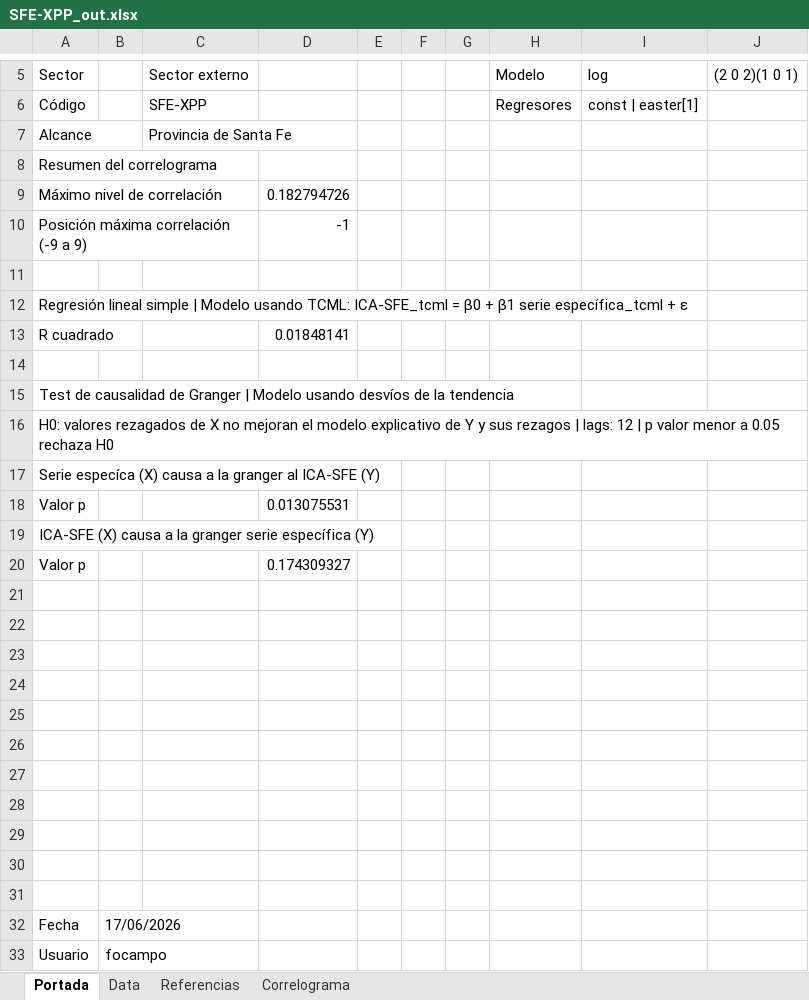
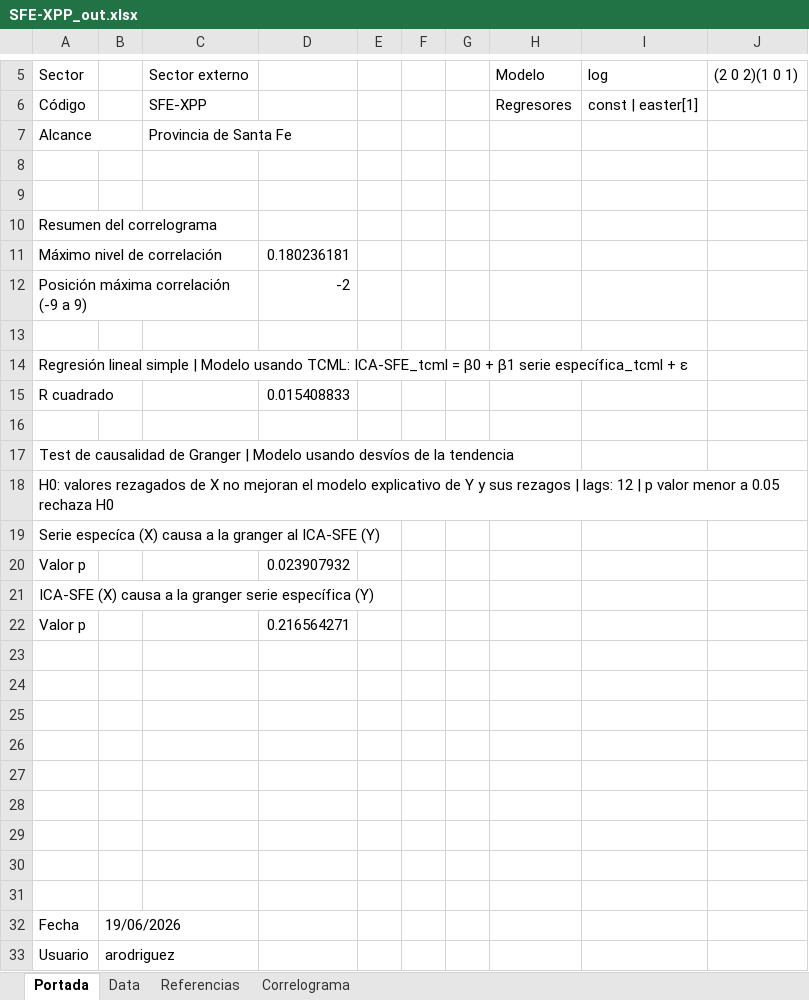
Before and after one commit to CES-BCSF/CicSFE_GitHub, an Excel workbook: indicadores/SFE-XPP_out.xlsx, sheet Portada, drawn as a sheet; only a part is shown, gaps mark what is left out; values as stored, in another font and other column widths than the file's, no borders; removed rows and columns are numbered as before the commit, all else as after; the diff names each change by its address in the sheet, - before the commit and + after, or states it on an @@ line.

```diff
--- a/indicadores/SFE-XPP_out.xlsx (sheet Portada)
+++ b/indicadores/SFE-XPP_out.xlsx (sheet Portada)
+row 8: (empty)
+row 9: (empty)
-D11: 0.182794726
+D11: 0.180236181
-D12: -1
+D12: -2
-D15: 0.01848141
+D15: 0.015408833
-D20: 0.013075531
+D20: 0.023907932
-D22: 0.174309327
+D22: 0.216564271
-row 30: (empty)
-row 31: (empty)
-B32: 17/06/2026
+B32: 19/06/2026
-B33: focampo
+B33: arodriguez
```
Also changed, not shown: sheet Data, sheet Correlograma, 2 other files.
